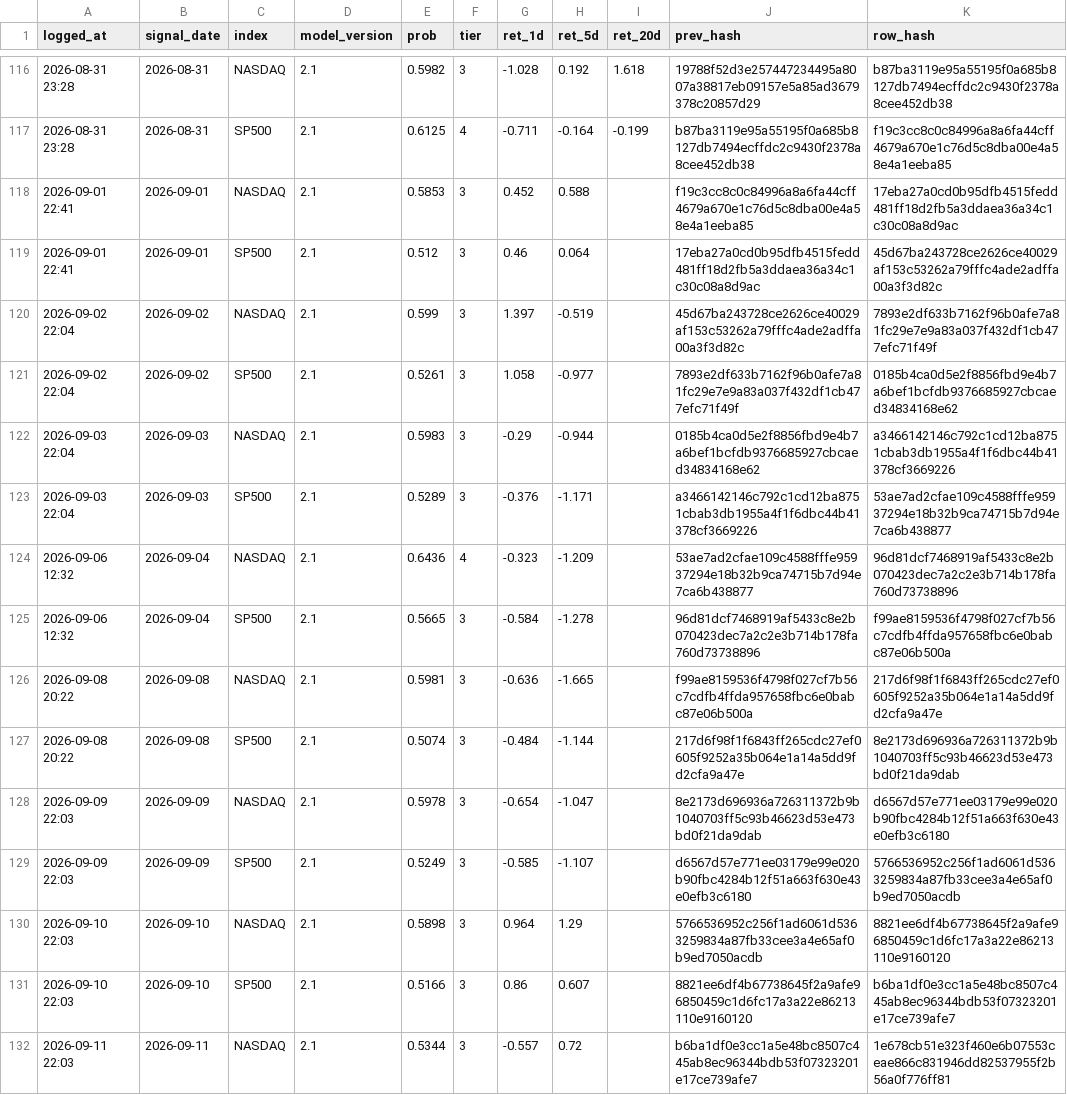
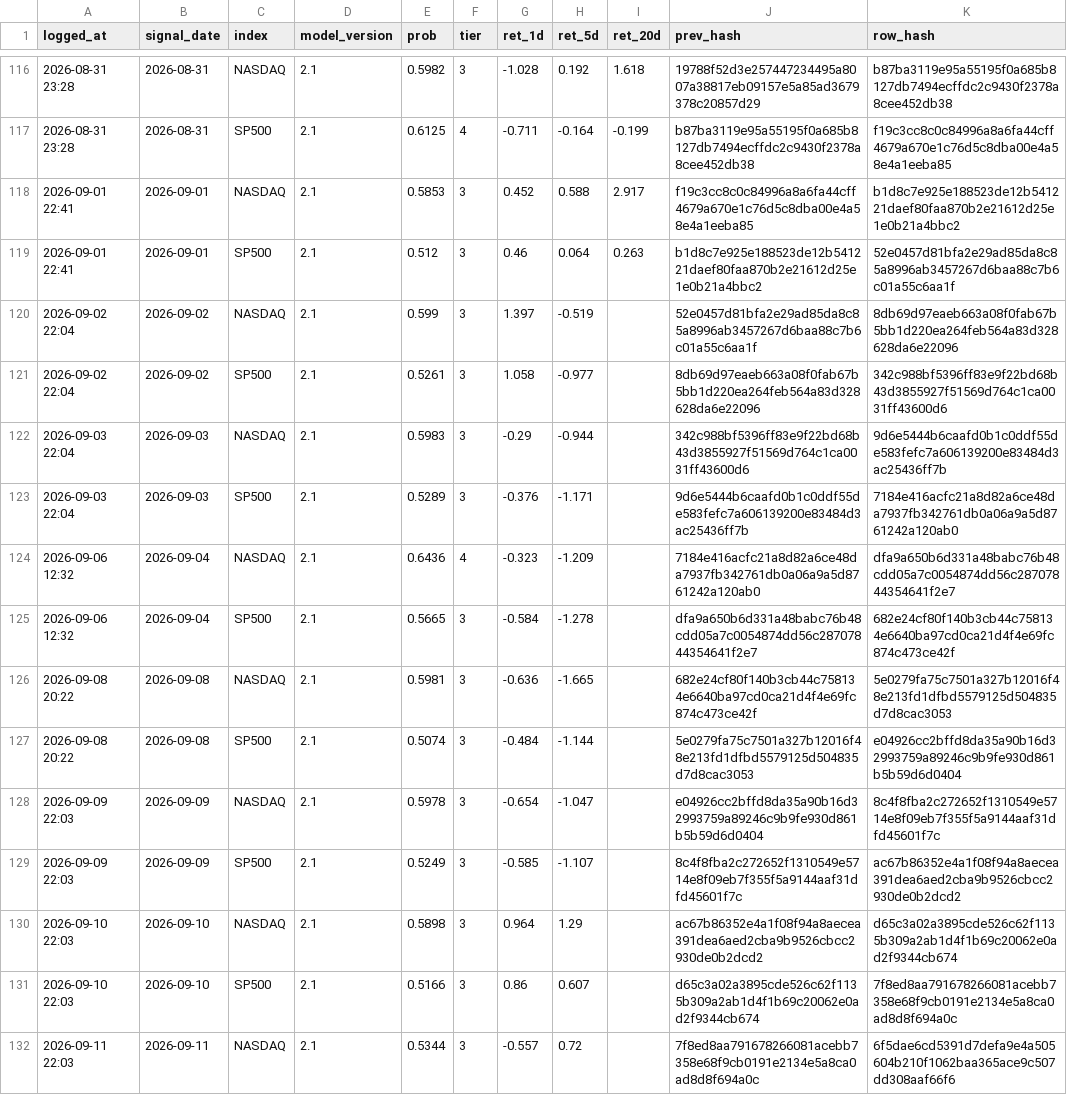
Before and after one commit to Vambrocop/valpha-lab, a CSV file: market-analysis/data/processed/prediction_log.csv, drawn as a sheet; only a part is shown, gaps mark what is left out; the diff covers the shown part only; the diff names each change by its address in the sheet, - before the commit and + after, or states it on an @@ line.

```diff
--- a/market-analysis/data/processed/prediction_log.csv
+++ b/market-analysis/data/processed/prediction_log.csv
-I118 (ret_20d): (empty)
+I118 (ret_20d): 2.917
-K118 (row_hash): 17eba27a0cd0b95dfb4515fedd481ff18d2fb5a3ddaea36a34c1c30c08a8d9ac
+K118 (row_hash): b1d8c7e925e188523de12b541221daef80faa870b2e21612d25e1e0b21a4bbc2
-I119 (ret_20d): (empty)
+I119 (ret_20d): 0.263
-J119 (prev_hash): 17eba27a0cd0b95dfb4515fedd481ff18d2fb5a3ddaea36a34c1c30c08a8d9ac
+J119 (prev_hash): b1d8c7e925e188523de12b541221daef80faa870b2e21612d25e1e0b21a4bbc2
-K119 (row_hash): 45d67ba243728ce2626ce40029af153c53262a79fffc4ade2adffa00a3f3d82c
+K119 (row_hash): 52e0457d81bfa2e29ad85da8c85a8996ab3457267d6baa88c7b6c01a55c6aa1f
-J120 (prev_hash): 45d67ba243728ce2626ce40029af153c53262a79fffc4ade2adffa00a3f3d82c
+J120 (prev_hash): 52e0457d81bfa2e29ad85da8c85a8996ab3457267d6baa88c7b6c01a55c6aa1f
-K120 (row_hash): 7893e2df633b7162f96b0afe7a81fc29e7e9a83a037f432df1cb477efc71f49f
+K120 (row_hash): 8db69d97eaeb663a08f0fab67b5bb1d220ea264feb564a83d328628da6e22096
-J121 (prev_hash): 7893e2df633b7162f96b0afe7a81fc29e7e9a83a037f432df1cb477efc71f49f
+J121 (prev_hash): 8db69d97eaeb663a08f0fab67b5bb1d220ea264feb564a83d328628da6e22096
-K121 (row_hash): 0185b4ca0d5e2f8856fbd9e4b7a6bef1bcfdb9376685927cbcaed34834168e62
+K121 (row_hash): 342c988bf5396ff83e9f22bd68b43d3855927f51569d764c1ca0031ff43600d6
-J122 (prev_hash): 0185b4ca0d5e2f8856fbd9e4b7a6bef1bcfdb9376685927cbcaed34834168e62
+J122 (prev_hash): 342c988bf5396ff83e9f22bd68b43d3855927f51569d764c1ca0031ff43600d6
-K122 (row_hash): a3466142146c792c1cd12ba8751cbab3db1955a4f1f6dbc44b41378cf3669226
+K122 (row_hash): 9d6e5444b6caafd0b1c0ddf55de583fefc7a606139200e83484d3ac25436ff7b
-J123 (prev_hash): a3466142146c792c1cd12ba8751cbab3db1955a4f1f6dbc44b41378cf3669226
+J123 (prev_hash): 9d6e5444b6caafd0b1c0ddf55de583fefc7a606139200e83484d3ac25436ff7b
-K123 (row_hash): 53ae7ad2cfae109c4588fffe95937294e18b32b9ca74715b7d94e7ca6b438877
+K123 (row_hash): 7184e416acfc21a8d82a6ce48da7937fb342761db0a06a9a5d8761242a120ab0
-J124 (prev_hash): 53ae7ad2cfae109c4588fffe95937294e18b32b9ca74715b7d94e7ca6b438877
+J124 (prev_hash): 7184e416acfc21a8d82a6ce48da7937fb342761db0a06a9a5d8761242a120ab0
-K124 (row_hash): 96d81dcf7468919af5433c8e2b070423dec7a2c2e3b714b178fa760d73738896
+K124 (row_hash): dfa9a650b6d331a48babc76b48cdd05a7c0054874dd56c28707844354641f2e7
-J125 (prev_hash): 96d81dcf7468919af5433c8e2b070423dec7a2c2e3b714b178fa760d73738896
+J125 (prev_hash): dfa9a650b6d331a48babc76b48cdd05a7c0054874dd56c28707844354641f2e7
-K125 (row_hash): f99ae8159536f4798f027cf7b56c7cdfb4ffda957658fbc6e0babc87e06b500a
+K125 (row_hash): 682e24cf80f140b3cb44c758134e6640ba97cd0ca21d4f4e69fc874c473ce42f
-J126 (prev_hash): f99ae8159536f4798f027cf7b56c7cdfb4ffda957658fbc6e0babc87e06b500a
+J126 (prev_hash): 682e24cf80f140b3cb44c758134e6640ba97cd0ca21d4f4e69fc874c473ce42f
-K126 (row_hash): 217d6f98f1f6843ff265cdc27ef0605f9252a35b064e1a14a5dd9fd2cfa9a47e
+K126 (row_hash): 5e0279fa75c7501a327b12016f48e213fd1dfbd5579125d504835d7d8cac3053
-J127 (prev_hash): 217d6f98f1f6843ff265cdc27ef0605f9252a35b064e1a14a5dd9fd2cfa9a47e
+J127 (prev_hash): 5e0279fa75c7501a327b12016f48e213fd1dfbd5579125d504835d7d8cac3053
-K127 (row_hash): 8e2173d696936a726311372b9b1040703ff5c93b46623d53e473bd0f21da9dab
+K127 (row_hash): e04926cc2bffd8da35a90b16d32993759a89246c9b9fe930d861b5b59d6d0404
-J128 (prev_hash): 8e2173d696936a726311372b9b1040703ff5c93b46623d53e473bd0f21da9dab
+J128 (prev_hash): e04926cc2bffd8da35a90b16d32993759a89246c9b9fe930d861b5b59d6d0404
-K128 (row_hash): d6567d57e771ee03179e99e020b90fbc4284b12f51a663f630e43e0efb3c6180
+K128 (row_hash): 8c4f8fba2c272652f1310549e5714e8f09eb7f355f5a9144aaf31dfd45601f7c
-J129 (prev_hash): d6567d57e771ee03179e99e020b90fbc4284b12f51a663f630e43e0efb3c6180
+J129 (prev_hash): 8c4f8fba2c272652f1310549e5714e8f09eb7f355f5a9144aaf31dfd45601f7c
-K129 (row_hash): 5766536952c256f1ad6061d5363259834a87fb33cee3a4e65af0b9ed7050acdb
+K129 (row_hash): ac67b86352e4a1f08f94a8aecea391dea6aed2cba9b9526cbcc2930de0b2dcd2
-J130 (prev_hash): 5766536952c256f1ad6061d5363259834a87fb33cee3a4e65af0b9ed7050acdb
+J130 (prev_hash): ac67b86352e4a1f08f94a8aecea391dea6aed2cba9b9526cbcc2930de0b2dcd2
-K130 (row_hash): 8821ee6df4b67738645f2a9afe96850459c1d6fc17a3a22e86213110e9160120
+K130 (row_hash): d65c3a02a3895cde526c62f1135b309a2ab1d4f1b69c20062e0ad2f9344cb674
-J131 (prev_hash): 8821ee6df4b67738645f2a9afe96850459c1d6fc17a3a22e86213110e9160120
+J131 (prev_hash): d65c3a02a3895cde526c62f1135b309a2ab1d4f1b69c20062e0ad2f9344cb674
-K131 (row_hash): b6ba1df0e3cc1a5e48bc8507c445ab8ec96344bdb53f07323201e17ce739afe7
+K131 (row_hash): 7f8ed8aa791678266081acebb7358e68f9cb0191e2134e5a8ca0ad8d8f694a0c
-J132 (prev_hash): b6ba1df0e3cc1a5e48bc8507c445ab8ec96344bdb53f07323201e17ce739afe7
+J132 (prev_hash): 7f8ed8aa791678266081acebb7358e68f9cb0191e2134e5a8ca0ad8d8f694a0c
-K132 (row_hash): 1e678cb51e323f460e6b07553ceae866c831946dd82537955f2b56a0f776ff81
+K132 (row_hash): 6f5dae6cd5391d7defa9e4a505604b210f1062baa365ace9c507dd308aaf66f6
```
Also changed, not shown: 2 added rows and 54 edited cells elsewhere in this file, market-analysis/data/processed/paper_ledger.csv, 18 other files.
